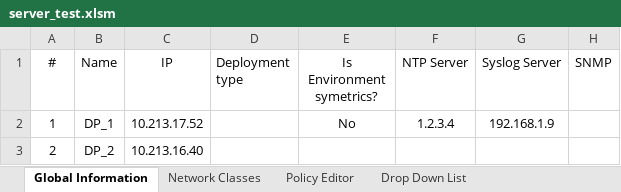
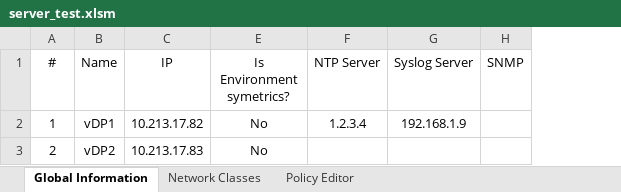
Before and after one commit to MaorYahalomi/DP_Best_Practice, an Excel workbook: DP_Portal/server_test.xlsm, sheet Global Information, drawn as a sheet; values as stored, in another font and other column widths than the file's, no borders; the diff names each change by its address in the sheet, - before the commit and + after, or states it on an @@ line.

```diff
--- a/DP_Portal/server_test.xlsm (sheet Global Information)
+++ b/DP_Portal/server_test.xlsm (sheet Global Information)
@@ sheet tab hidden: Drop Down List @@
@@ column D (Deployment type) hidden, empty @@
-B2 (Name): DP_1
+B2 (Name): vDP1
-C2 (IP): 10.213.17.52
+C2 (IP): 10.213.17.82
-B3 (Name): DP_2
+B3 (Name): vDP2
-C3 (IP): 10.213.16.40
+C3 (IP): 10.213.17.83
-E3 (Is Environment symetrics?): (empty)
+E3 (Is Environment symetrics?): No
```
Also changed, not shown: sheet Policy Editor, formulas that keep their value, 3 other files.
